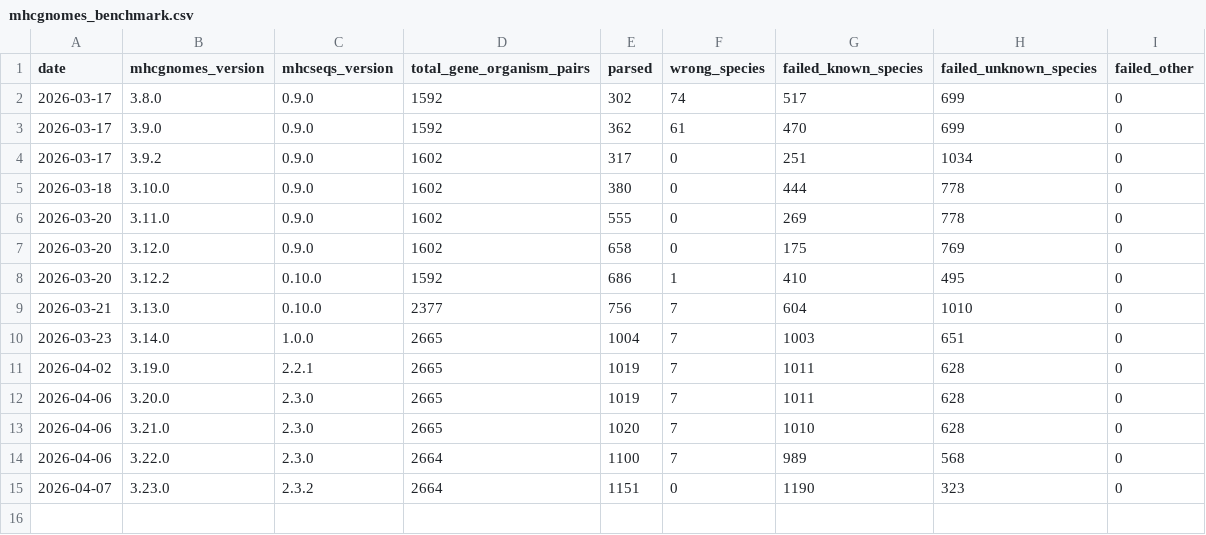
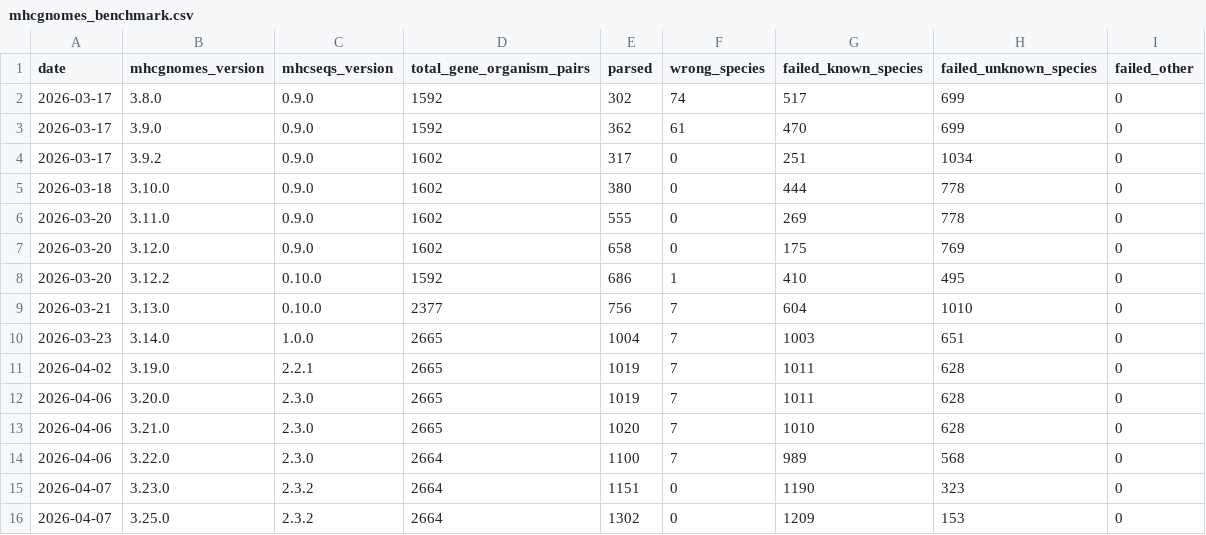
Before and after one commit to pirl-unc/mhcseqs, a CSV file: data/mhcgnomes_benchmark.csv, drawn as a sheet.

Commit message:
Update mhcgnomes to 3.25.0 (48.9%, +151 parsed, +170 species recognized)

```diff
--- a/data/mhcgnomes_benchmark.csv
+++ b/data/mhcgnomes_benchmark.csv
@@ -15 +15,2 @@ date,mhcgnomes_version,mhcseqs_version,total_gene_organism_pairs,parsed,wrong_sp
 2026-04-07,3.23.0,2.3.2,2664,1151,0,1190,323,0
+2026-04-07,3.25.0,2.3.2,2664,1302,0,1209,153,0
```
Also changed, not shown: 2 other files.
